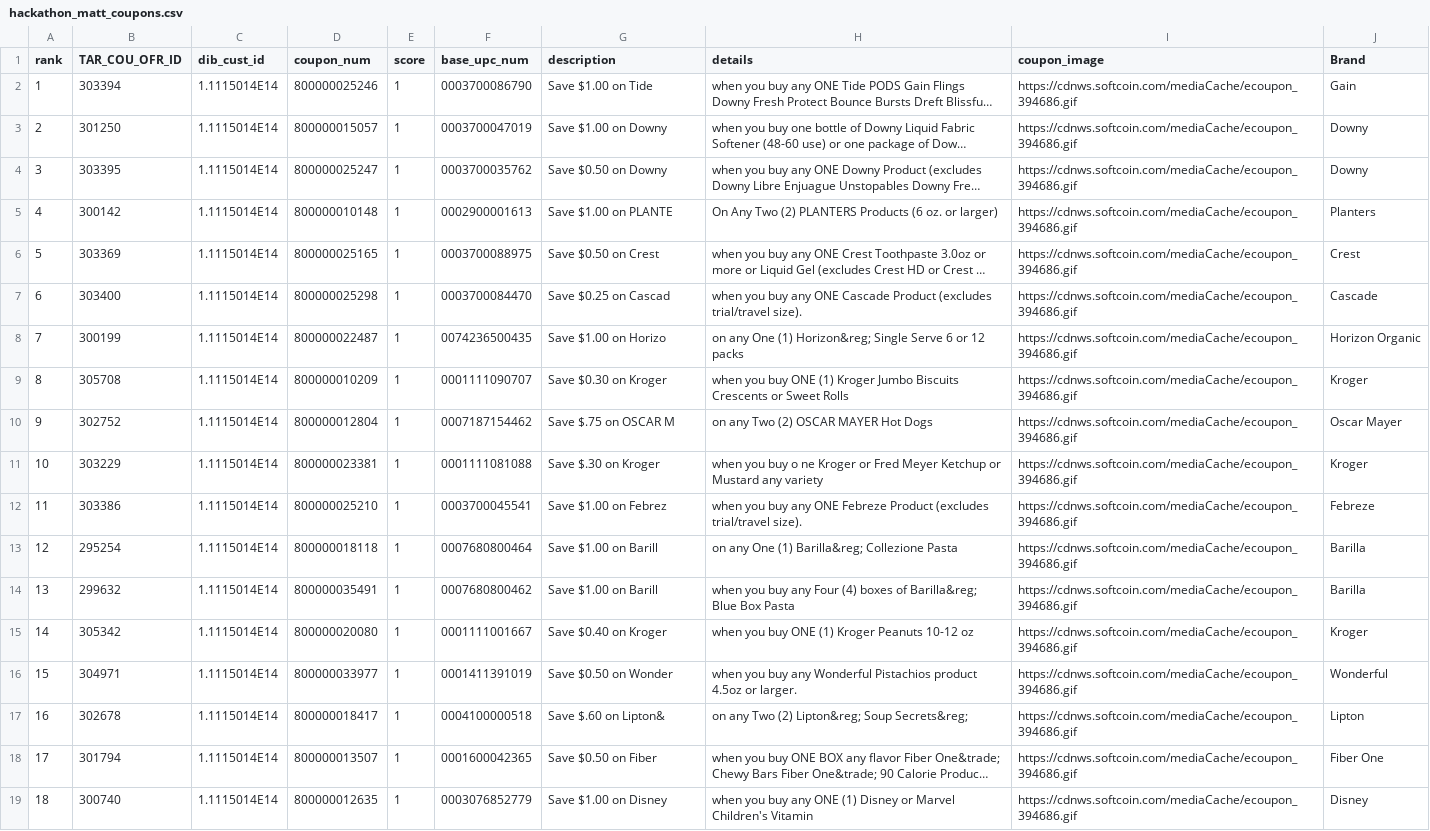
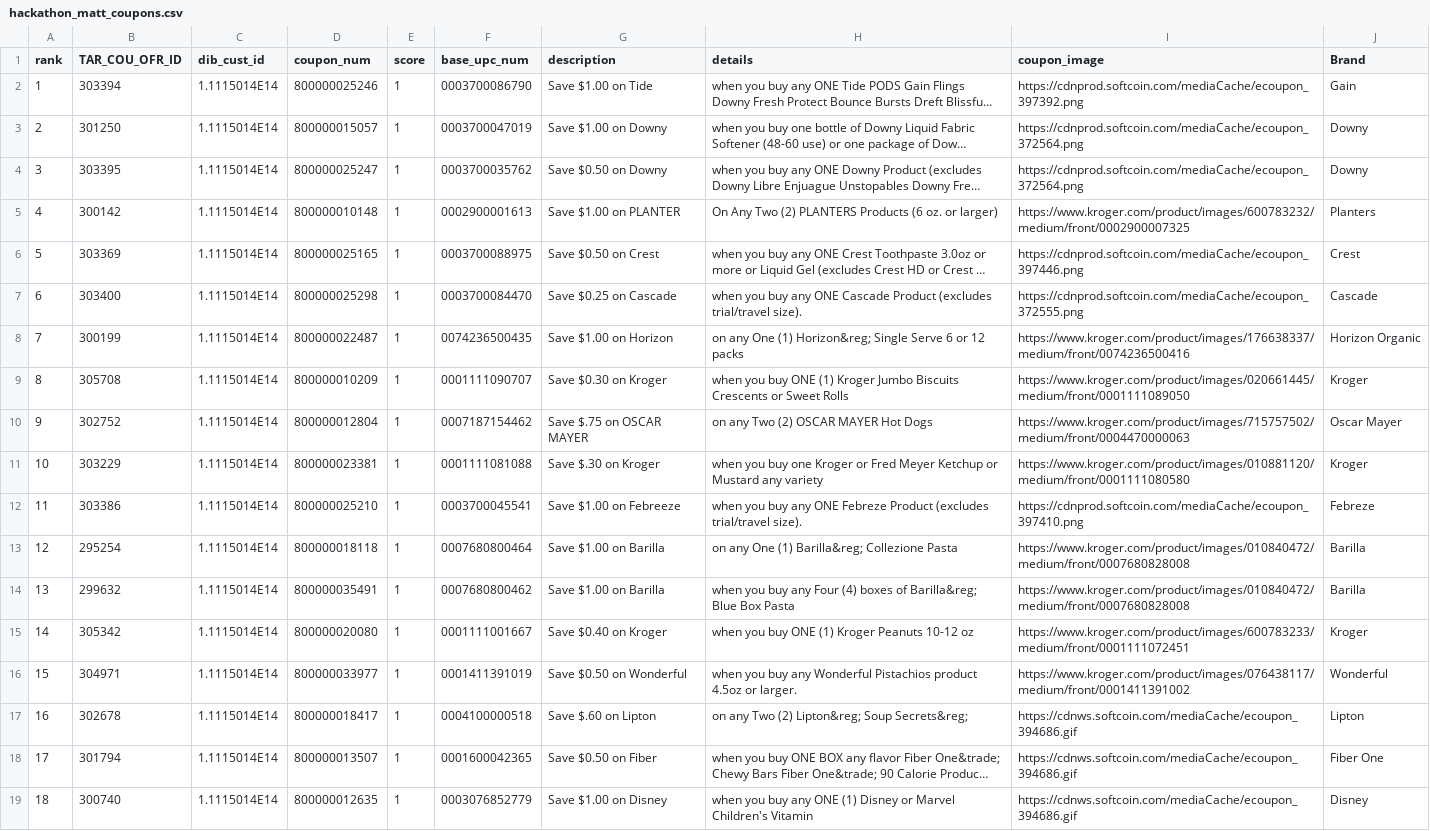
Before and after one commit to OrahK613/krogerist-backend, a CSV file: src/main/resources/hackathon_matt_coupons.csv, drawn as a sheet; only a part is shown; long unchanged cells end in …; the diff names each change by its address in the sheet, - before the commit and + after, or states it on an @@ line.

Commit message:
Hackathon | Orah | incorporated updated coupon csv changeds, fixed weeklyad id being null, and eliminated the empty {}

```diff
--- a/src/main/resources/hackathon_matt_coupons.csv
+++ b/src/main/resources/hackathon_matt_coupons.csv
-I2 (coupon_image): https://cdnws.softcoin.com/mediaCache/ecoupon_394686.gif
+I2 (coupon_image): https://cdnprod.softcoin.com/mediaCache/ecoupon_397392.png
-I3:I4 (coupon_image): https://cdnws.softcoin.com/mediaCache/ecoupon_394686.gif
+I3:I4 (coupon_image): https://cdnprod.softcoin.com/mediaCache/ecoupon_372564.png
-G5 (description): Save $1.00 on PLANTE
+G5 (description): Save $1.00 on PLANTER
-I5 (coupon_image): https://cdnws.softcoin.com/mediaCache/ecoupon_394686.gif
+I5 (coupon_image): https://www.kroger.com/product/images/600783232/medium/front/0002900007325
-I6 (coupon_image): https://cdnws.softcoin.com/mediaCache/ecoupon_394686.gif
+I6 (coupon_image): https://cdnprod.softcoin.com/mediaCache/ecoupon_397446.png
-G7 (description): Save $0.25 on Cascad
+G7 (description): Save $0.25 on Cascade
-I7 (coupon_image): https://cdnws.softcoin.com/mediaCache/ecoupon_394686.gif
+I7 (coupon_image): https://cdnprod.softcoin.com/mediaCache/ecoupon_372555.png
-G8 (description): Save $1.00 on Horizo
+G8 (description): Save $1.00 on Horizon
-I8 (coupon_image): https://cdnws.softcoin.com/mediaCache/ecoupon_394686.gif
+I8 (coupon_image): https://www.kroger.com/product/images/176638337/medium/front/0074236500416
-I9 (coupon_image): https://cdnws.softcoin.com/mediaCache/ecoupon_394686.gif
+I9 (coupon_image): https://www.kroger.com/product/images/020661445/medium/front/0001111089050
-G10 (description): Save $.75 on OSCAR M
+G10 (description): Save $.75 on OSCAR MAYER
-I10 (coupon_image): https://cdnws.softcoin.com/mediaCache/ecoupon_394686.gif
+I10 (coupon_image): https://www.kroger.com/product/images/715757502/medium/front/0004470000063
-H11 (details): …you buy o ne Kroger or…
+H11 (details): …you buy one Kroger or…
-I11 (coupon_image): https://cdnws.softcoin.com/mediaCache/ecoupon_394686.gif
+I11 (coupon_image): https://www.kroger.com/product/images/010881120/medium/front/0001111080580
-G12 (description): Save $1.00 on Febrez
+G12 (description): Save $1.00 on Febreeze
-I12 (coupon_image): https://cdnws.softcoin.com/mediaCache/ecoupon_394686.gif
+I12 (coupon_image): https://cdnprod.softcoin.com/mediaCache/ecoupon_397410.png
-G13:G14 (description): Save $1.00 on Barill
+G13:G14 (description): Save $1.00 on Barilla
-I13:I14 (coupon_image): https://cdnws.softcoin.com/mediaCache/ecoupon_394686.gif
+I13:I14 (coupon_image): https://www.kroger.com/product/images/010840472/medium/front/0007680828008
-I15 (coupon_image): https://cdnws.softcoin.com/mediaCache/ecoupon_394686.gif
+I15 (coupon_image): https://www.kroger.com/product/images/600783233/medium/front/0001111072451
-G16 (description): Save $0.50 on Wonder
+G16 (description): Save $0.50 on Wonderful
-I16 (coupon_image): https://cdnws.softcoin.com/mediaCache/ecoupon_394686.gif
+I16 (coupon_image): https://www.kroger.com/product/images/076438117/medium/front/0001411391002
-G17 (description): Save $.60 on Lipton&
+G17 (description): Save $.60 on Lipton
```
Also changed, not shown: 7 other files.
